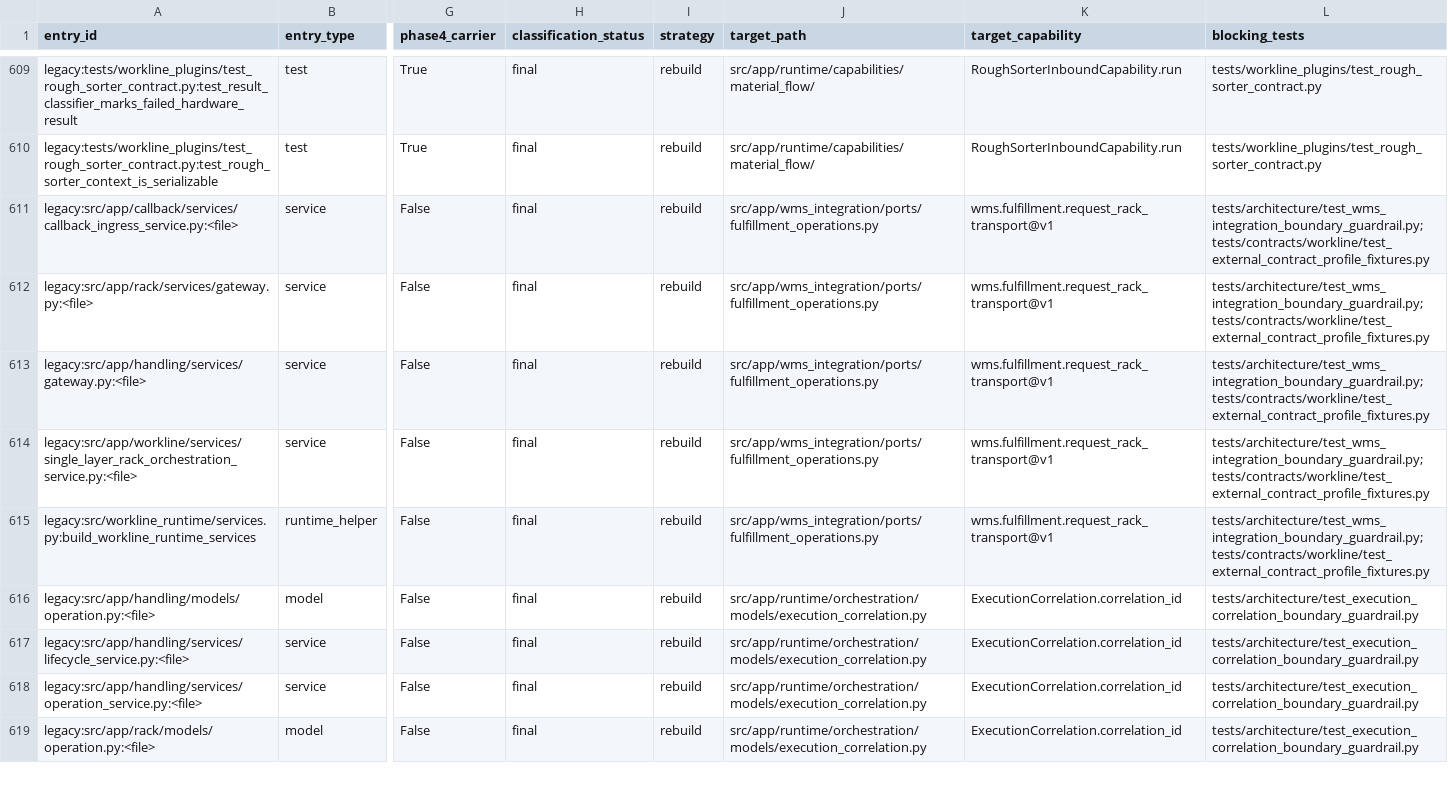
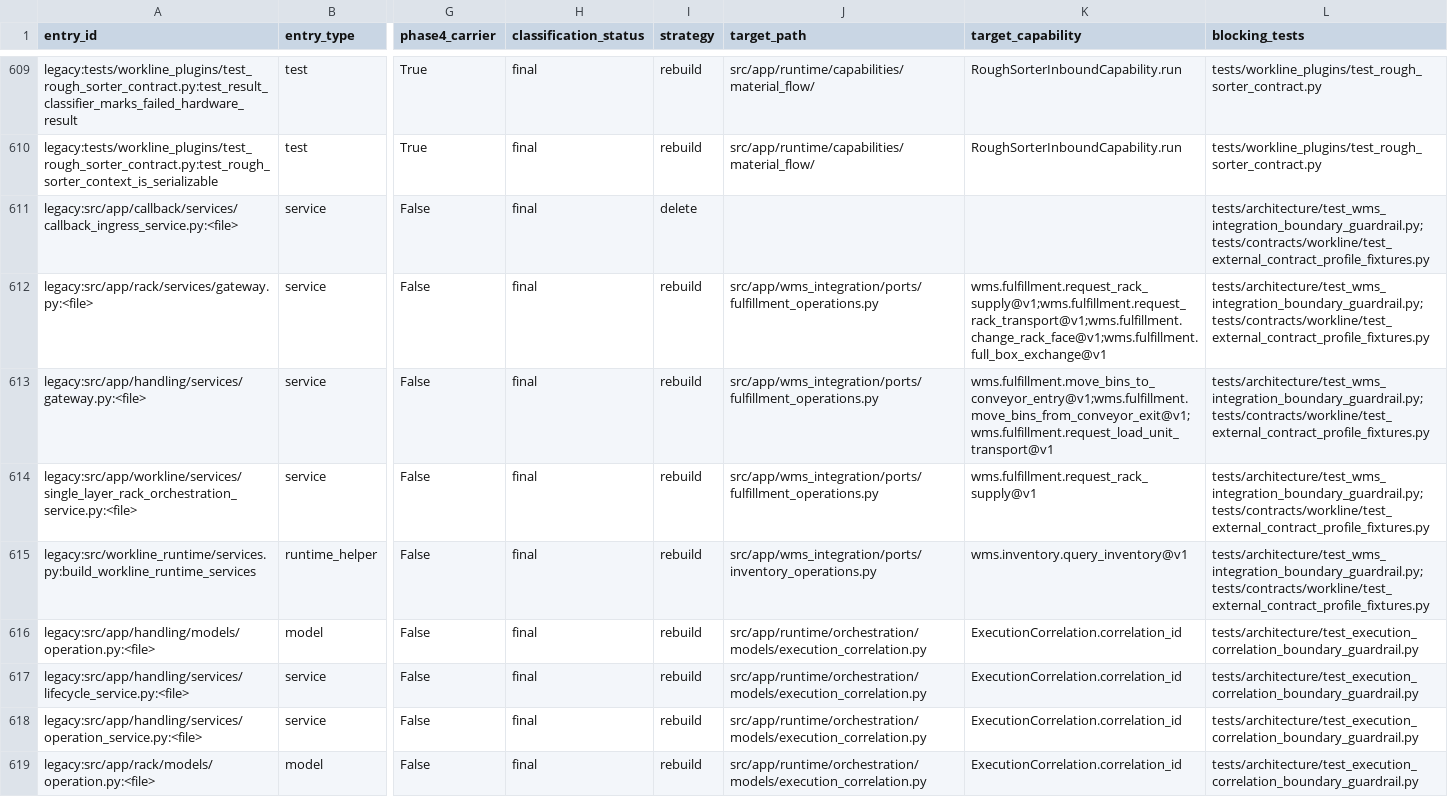
Before and after one commit to kaizhoumasha/wes_backend, a CSV file: docs/architecture/legacy-cleanup-matrix.csv, drawn as a sheet; only a part is shown, gaps mark what is left out; the diff names each change by its address in the sheet, - before the commit and + after, or states it on an @@ line.

```diff
--- a/docs/architecture/legacy-cleanup-matrix.csv
+++ b/docs/architecture/legacy-cleanup-matrix.csv
-I611 (strategy): rebuild
+I611 (strategy): delete
-J611 (target_path): src/app/wms_integration/ports/fulfillment_operations.py
+J611 (target_path): (empty)
-K611 (target_capability): wms.fulfillment.request_rack_transport@v1
+K611 (target_capability): (empty)
-K612 (target_capability): wms.fulfillment.request_rack_transport@v1
+K612 (target_capability): wms.fulfillment.request_rack_supply@v1;wms.fulfillment.request_rack_transport@v1;wms.fulfillment.change_rack_face@v1;wms.fulfillment.full_box_exchange@v1
-K613 (target_capability): wms.fulfillment.request_rack_transport@v1
+K613 (target_capability): wms.fulfillment.move_bins_to_conveyor_entry@v1;wms.fulfillment.move_bins_from_conveyor_exit@v1;wms.fulfillment.request_load_unit_transport@v1
-K614 (target_capability): wms.fulfillment.request_rack_transport@v1
+K614 (target_capability): wms.fulfillment.request_rack_supply@v1
-J615 (target_path): src/app/wms_integration/ports/fulfillment_operations.py
+J615 (target_path): src/app/wms_integration/ports/inventory_operations.py
-K615 (target_capability): wms.fulfillment.request_rack_transport@v1
+K615 (target_capability): wms.inventory.query_inventory@v1
```
Also changed, not shown: 19 other files.
